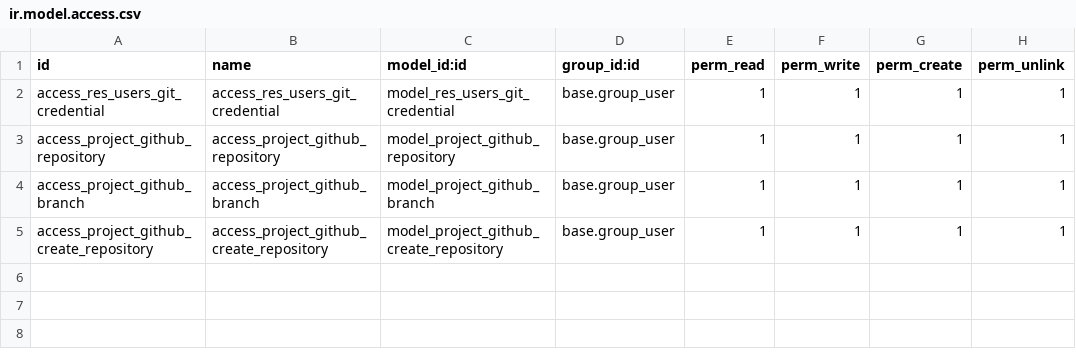
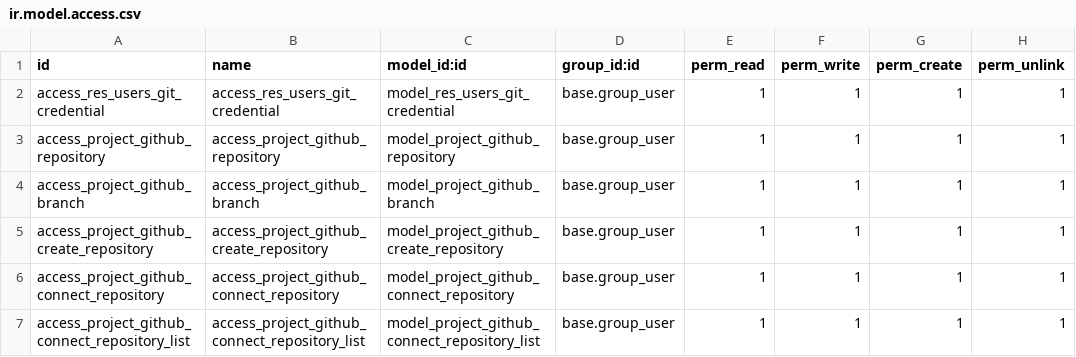
Before and after one commit to aldirrss/odoo-apps-project-git, a CSV file: lm_project_github/security/ir.model.access.csv, drawn as a sheet; the diff names each change by its address in the sheet, - before the commit and + after, or states it on an @@ line.

Commit message:
Add GitHub repository connection wizard and related views

```diff
--- a/lm_project_github/security/ir.model.access.csv
+++ b/lm_project_github/security/ir.model.access.csv
+row 6: access_project_github_connect_repository | access_project_github_connect_repository | model_project_github_connect_repository | base.group_user | 1 | 1 | 1 | 1
+row 7: access_project_github_connect_repository_list | access_project_github_connect_repository_list | model_project_github_connect_repository_list | base.group_user | 1 | 1 | 1 | 1
```
Also changed, not shown: 5 other files.
